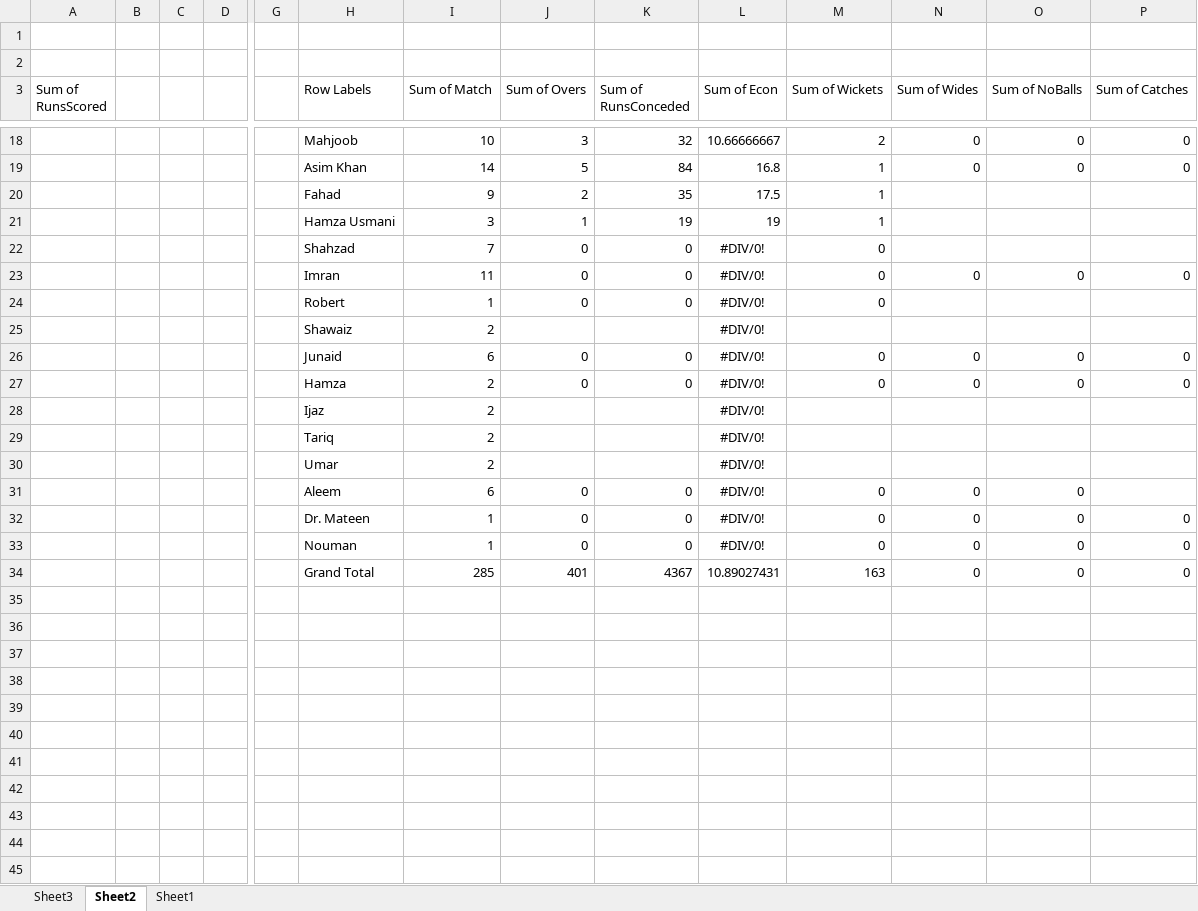
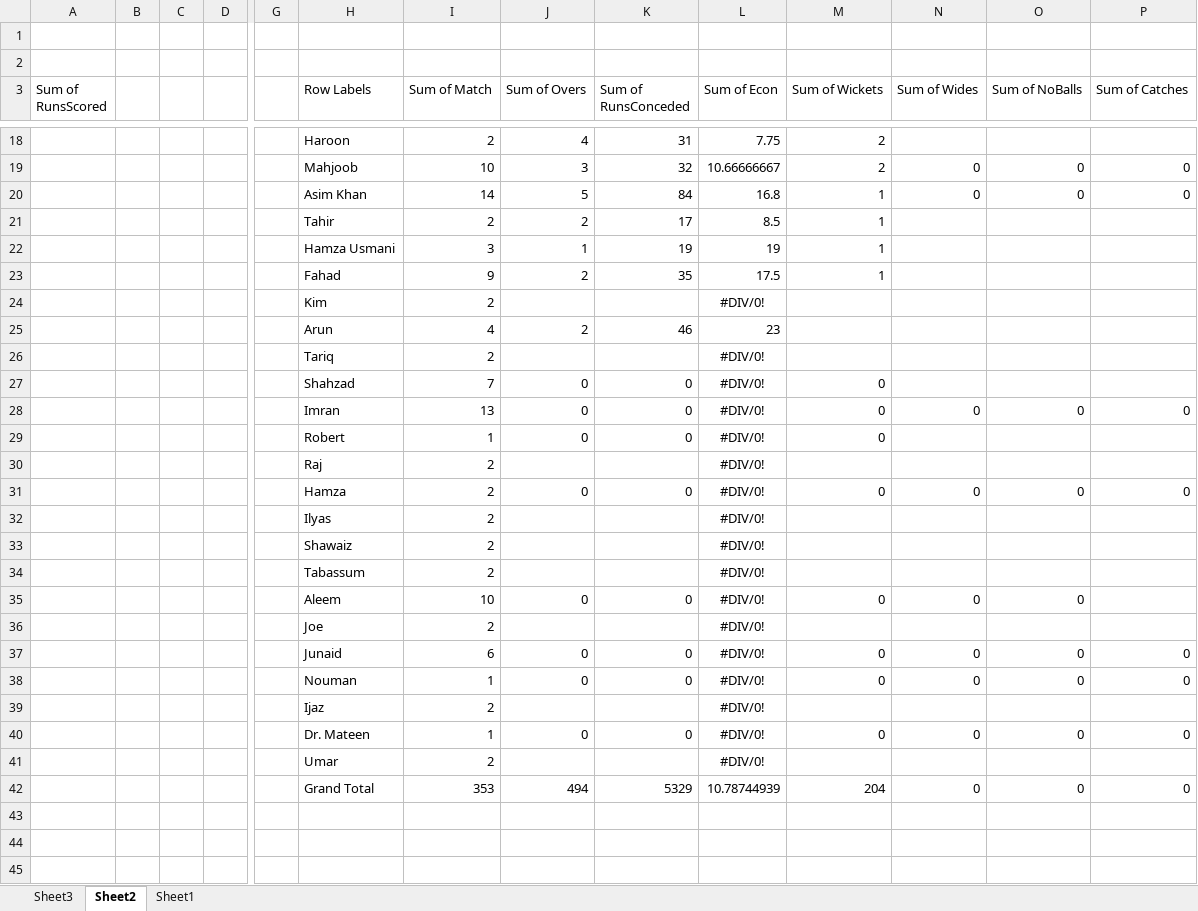
Before and after one commit to kaleemnet/pakcricketjo, an Excel workbook: stats/stats.xlsx, sheet Sheet2, drawn as a sheet; only a part is shown, gaps mark what is left out; values as stored, in another font and other column widths than the file's, no borders; removed rows and columns are numbered as before the commit, all else as after; rows hold the shown columns only; the diff covers the shown part only; the diff names each change by its address in the sheet, - before the commit and + after, or states it on an @@ line.

```diff
--- a/stats/stats.xlsx (sheet Sheet2)
+++ b/stats/stats.xlsx (sheet Sheet2)
+row 18:  |  |  |  |  | Haroon | 2 | 4 | 31 | 7.75 | 2
+row 21:  |  |  |  |  | Tahir | 2 | 2 | 17 | 8.5 | 1
@@ row 21 moved to row 22: Hamza Usmani @@
+row 24:  |  |  |  |  | Kim | 2 |  |  | #DIV/0!
+row 25:  |  |  |  |  | Arun | 4 | 2 | 46 | 23
@@ row 29 moved to row 26: Tariq @@
-I28 (Sum of Match): 11
+I28 (Sum of Match): 13
+row 30:  |  |  |  |  | Raj | 2 |  |  | #DIV/0!
@@ row 27 moved to row 31: Hamza @@
+row 32:  |  |  |  |  | Ilyas | 2 |  |  | #DIV/0!
+row 34:  |  |  |  |  | Tabassum | 2 |  |  | #DIV/0!
+row 35:  |  |  |  |  | Aleem | 10 | 0 | 0 | #DIV/0! | 0 | 0 | 0
+row 36:  |  |  |  |  | Joe | 2 |  |  | #DIV/0!
@@ row 33 moved to row 38: Nouman @@
@@ row 32 moved to row 40: Dr. Mateen @@
-row 31:  |  |  |  |  | Aleem | 6 | 0 | 0 | #DIV/0! | 0 | 0 | 0
-row 34:  |  |  |  |  | Grand Total | 285 | 401 | 4367 | 10.89027431 | 163 | 0 | 0 | 0
-row 42: (empty)
+row 42:  |  |  |  |  | Grand Total | 353 | 494 | 5329 | 10.78744939 | 204 | 0 | 0 | 0
-row 36: (empty)
-row 37: (empty)
-row 38: (empty)
-row 39: (empty)
-row 40: (empty)
-row 41: (empty)
-row 42: (empty)
```
Also changed, not shown: 33 added rows, 25 removed rows, 1 moved row and 8 edited cells elsewhere in this sheet, sheet Sheet1, 3 other files.
